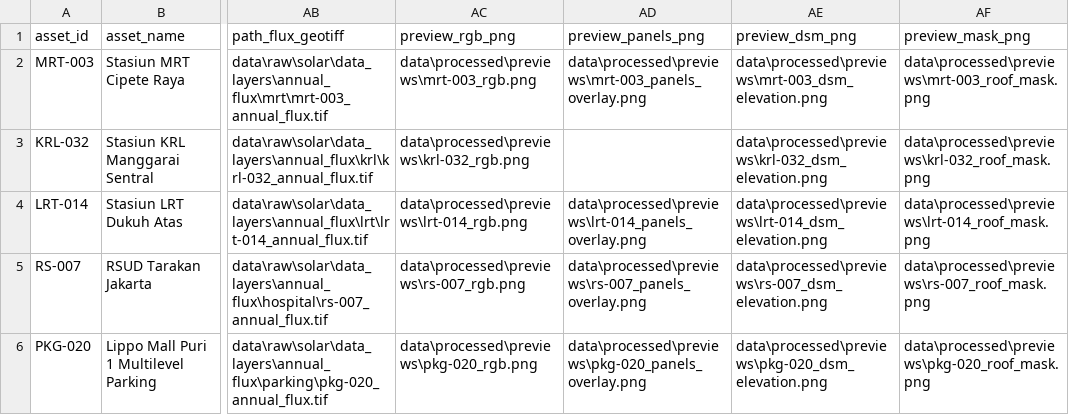
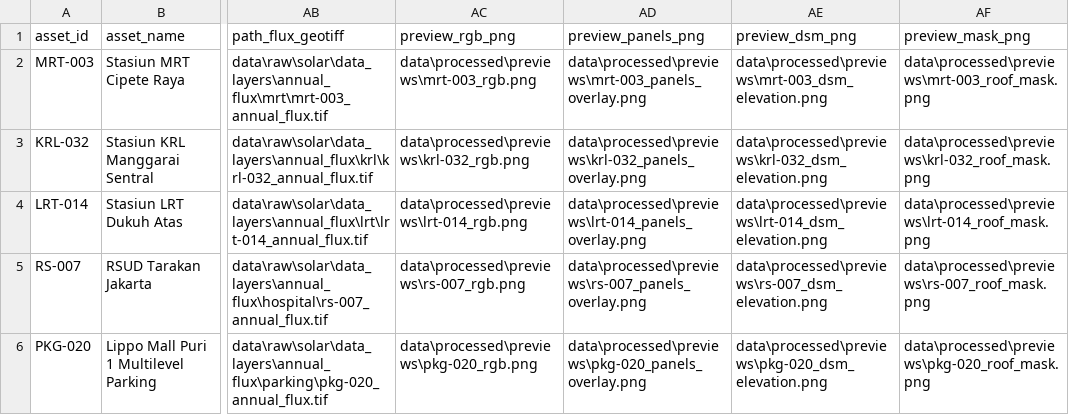
Before and after one commit to HenryAi-SIBERMU/SP, a CSV file: data/processed/calculations/pow_solar_5_titik_summary.csv, drawn as a sheet; only a part is shown, gaps mark what is left out; the diff names each change by its address in the sheet, - before the commit and + after, or states it on an @@ line.

Commit message:
fix(dashboard): tangani pengecekan path gambar secara defensif dari nilai NaN dan perbaiki penyimpanan preview KRL

```diff
--- a/data/processed/calculations/pow_solar_5_titik_summary.csv
+++ b/data/processed/calculations/pow_solar_5_titik_summary.csv
-AD3 (preview_panels_png): (empty)
+AD3 (preview_panels_png): data\processed\previews\krl-032_panels_overlay.png
```
Also changed, not shown: 4 other files.
